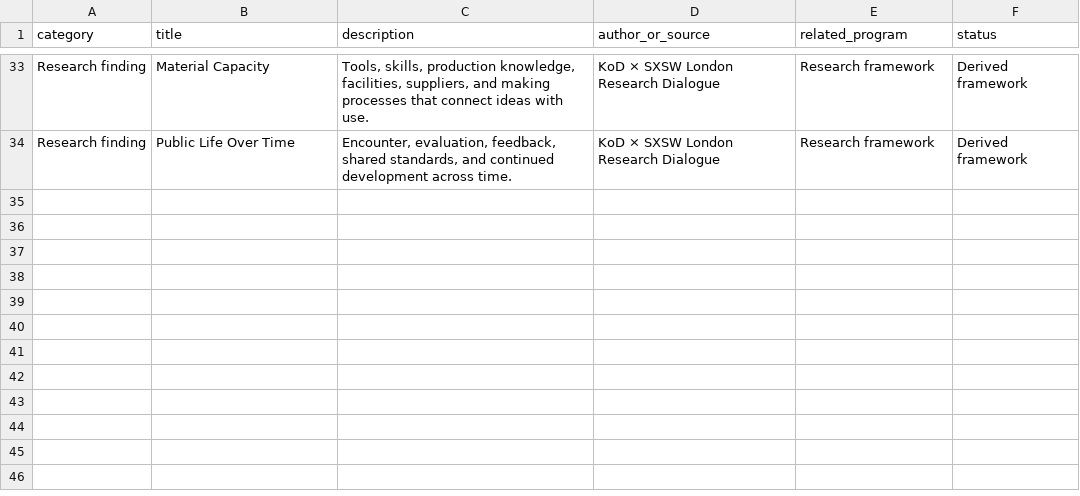
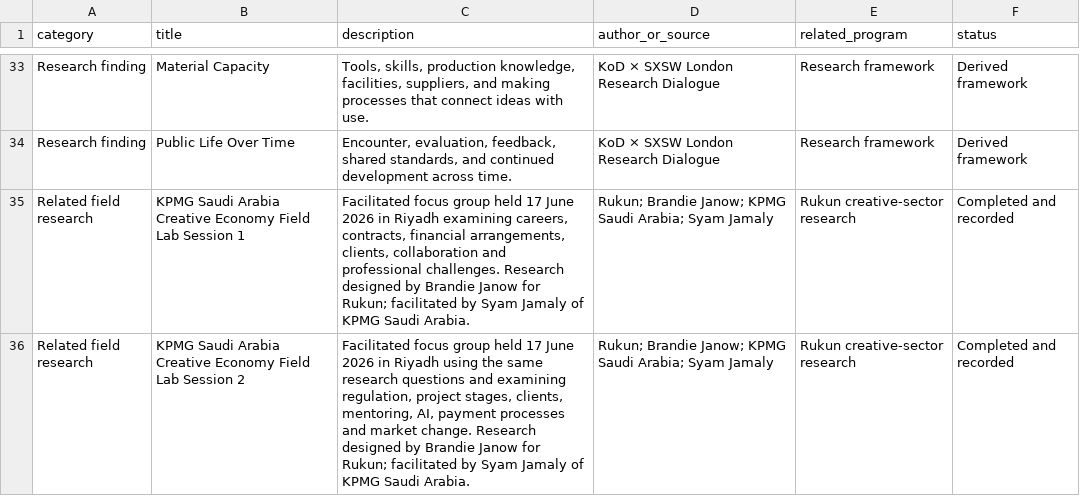
Before and after one commit to brandiejanow/Knowledge-of-Design, a CSV file: data/research.csv, drawn as a sheet; only a part is shown, gaps mark what is left out; the diff names each change by its address in the sheet, - before the commit and + after, or states it on an @@ line.

Commit message:
Credit two KPMG Saudi Arabia facilitated Creative Economy Field Labs with Rukun provenance

```diff
--- a/data/research.csv
+++ b/data/research.csv
+row 35: Related field research | KPMG Saudi Arabia Creative Economy Field Lab Session 1 | Facilitated focus group held 17 June 2026 in Riyadh examining careers, contracts, financial arrangements, clients, collaboration and professional challenges. Research designed by Brandie Janow for Rukun; facilitated by Syam Jamaly of KPMG Saudi Arabia. | Rukun; Brandie Janow; KPMG Saudi Arabia; Syam Jamaly | Rukun creative-sector research | Completed and recorded
+row 36: Related field research | KPMG Saudi Arabia Creative Economy Field Lab Session 2 | Facilitated focus group held 17 June 2026 in Riyadh using the same research questions and examining regulation, project stages, clients, mentoring, AI, payment processes and market change. Research designed by Brandie Janow for Rukun; facilitated by Syam Jamaly of KPMG Saudi Arabia. | Rukun; Brandie Janow; KPMG Saudi Arabia; Syam Jamaly | Rukun creative-sector research | Completed and recorded
```
Also changed, not shown: 2 other files.
